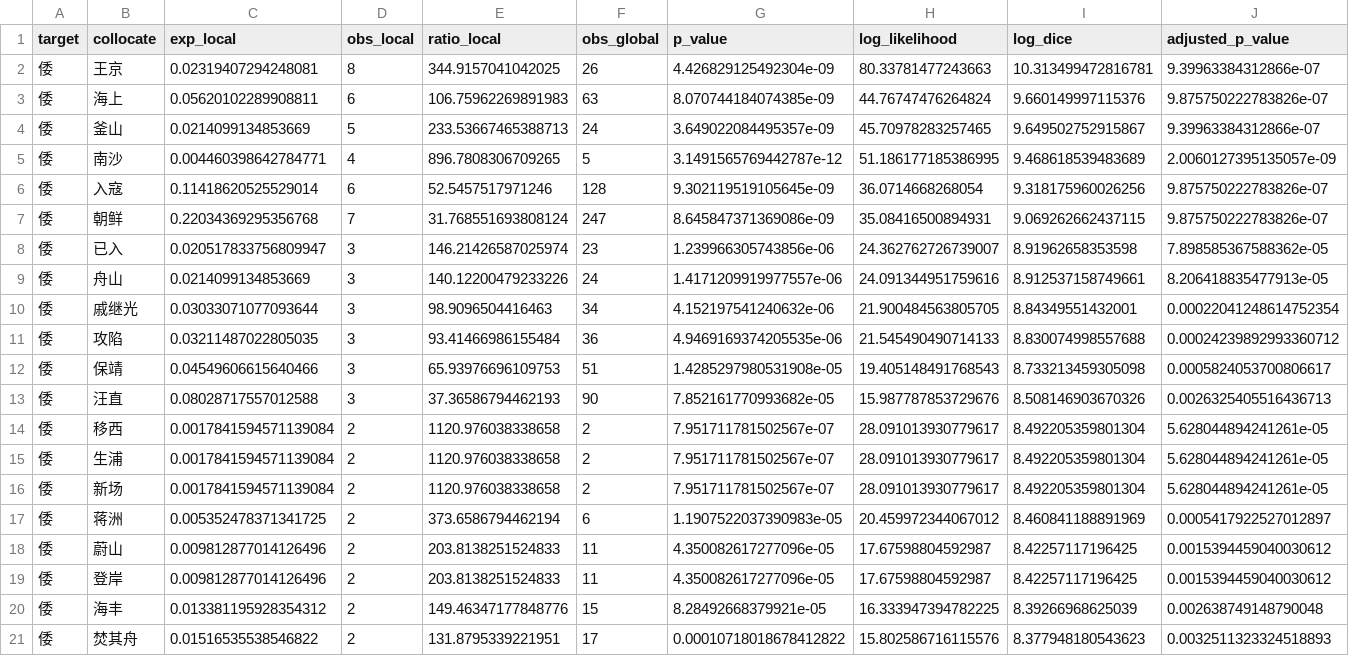
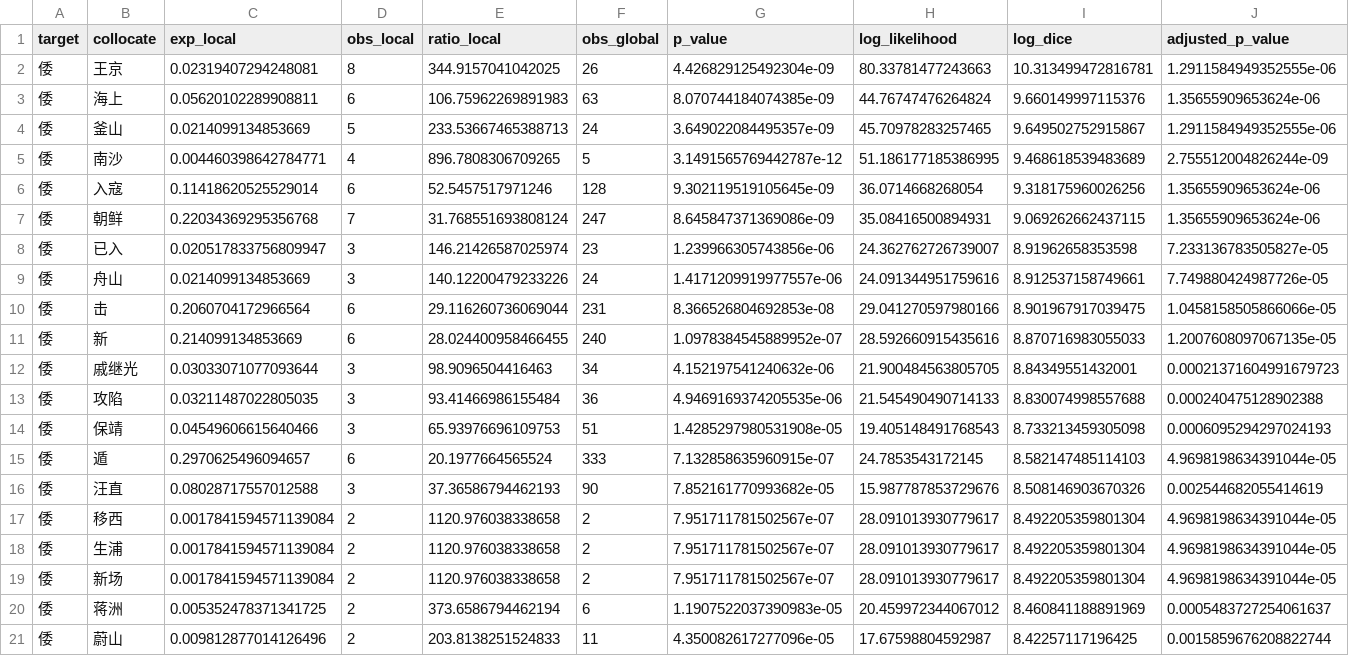
Before and after one commit to Law-Tsz-Kin/DHG502_Assignment_1, a CSV file: output/collocates_倭_window_h5.csv, drawn as a sheet.

```diff
--- a/output/collocates_倭_window_h5.csv
+++ b/output/collocates_倭_window_h5.csv
@@ -1,21 +1,21 @@
 target,collocate,exp_local,obs_local,ratio_local,obs_global,p_value,log_likelihood,log_dice,adjusted_p_value
-倭,王京,0.02319407294248081,8,344.9157041042025,26,4.426829125492304e-09,80.33781477243663,10.313499472816781,9.39963384312866e-07
-倭,海上,0.05620102289908811,6,106.75962269891983,63,8.070744184074385e-09,44.76747476264824,9.660149997115376,9.875750222783826e-07
-倭,釜山,0.0214099134853669,5,233.53667465388713,24,3.649022084495357e-09,45.70978283257465,9.649502752915867,9.39963384312866e-07
-倭,南沙,0.004460398642784771,4,896.7808306709265,5,3.1491565769442787e-12,51.186177185386995,9.468618539483689,2.0060127395135057e-09
-倭,入寇,0.11418620525529014,6,52.5457517971246,128,9.302119519105645e-09,36.0714668268054,9.318175960026256,9.875750222783826e-07
-倭,朝鲜,0.22034369295356768,7,31.768551693808124,247,8.645847371369086e-09,35.08416500894931,9.069262662437115,9.875750222783826e-07
-倭,已入,0.020517833756809947,3,146.21426587025974,23,1.239966305743856e-06,24.362762726739007,8.91962658353598,7.898585367588362e-05
-倭,舟山,0.0214099134853669,3,140.12200479233226,24,1.4171209919977557e-06,24.091344951759616,8.912537158749661,8.206418835477913e-05
-倭,戚继光,0.03033071077093644,3,98.9096504416463,34,4.152197541240632e-06,21.900484563805705,8.84349551432001,0.00022041248614752354
-倭,攻陷,0.03211487022805035,3,93.41466986155484,36,4.9469169374205535e-06,21.545490490714133,8.830074998557688,0.00024239892993360712
-倭,保靖,0.04549606615640466,3,65.93976696109753,51,1.4285297980531908e-05,19.405148491768543,8.733213459305098,0.0005824053700806617
-倭,汪直,0.08028717557012588,3,37.36586794462193,90,7.852161770993682e-05,15.987787853729676,8.508146903670326,0.0026325405516436713
-倭,移西,0.0017841594571139084,2,1120.976038338658,2,7.951711781502567e-07,28.091013930779617,8.492205359801304,5.628044894241261e-05
-倭,生浦,0.0017841594571139084,2,1120.976038338658,2,7.951711781502567e-07,28.091013930779617,8.492205359801304,5.628044894241261e-05
-倭,新场,0.0017841594571139084,2,1120.976038338658,2,7.951711781502567e-07,28.091013930779617,8.492205359801304,5.628044894241261e-05
-倭,蒋洲,0.005352478371341725,2,373.6586794462194,6,1.1907522037390983e-05,20.459972344067012,8.460841188891969,0.0005417922527012897
-倭,蔚山,0.009812877014126496,2,203.8138251524833,11,4.350082617277096e-05,17.67598804592987,8.42257117196425,0.0015394459040030612
-倭,登岸,0.009812877014126496,2,203.8138251524833,11,4.350082617277096e-05,17.67598804592987,8.42257117196425,0.0015394459040030612
-倭,海丰,0.013381195928354312,2,149.46347177848776,15,8.28492668379921e-05,16.333947394782225,8.39266968625039,0.002638749148790048
-倭,焚其舟,0.01516535538546822,2,131.8795339221951,17,0.00010718018678412822,15.802586716115576,8.377948180543623,0.0032511323324518893
+倭,王京,0.02319407294248081,8,344.9157041042025,26,4.426829125492304e-09,80.33781477243663,10.313499472816781,1.2911584949352555e-06
+倭,海上,0.05620102289908811,6,106.75962269891983,63,8.070744184074385e-09,44.76747476264824,9.660149997115376,1.35655909653624e-06
+倭,釜山,0.0214099134853669,5,233.53667465388713,24,3.649022084495357e-09,45.70978283257465,9.649502752915867,1.2911584949352555e-06
+倭,南沙,0.004460398642784771,4,896.7808306709265,5,3.1491565769442787e-12,51.186177185386995,9.468618539483689,2.755512004826244e-09
+倭,入寇,0.11418620525529014,6,52.5457517971246,128,9.302119519105645e-09,36.0714668268054,9.318175960026256,1.35655909653624e-06
+倭,朝鲜,0.22034369295356768,7,31.768551693808124,247,8.645847371369086e-09,35.08416500894931,9.069262662437115,1.35655909653624e-06
+倭,已入,0.020517833756809947,3,146.21426587025974,23,1.239966305743856e-06,24.362762726739007,8.91962658353598,7.233136783505827e-05
+倭,舟山,0.0214099134853669,3,140.12200479233226,24,1.4171209919977557e-06,24.091344951759616,8.912537158749661,7.749880424987726e-05
+倭,击,0.2060704172966564,6,29.116260736069044,231,8.366526804692853e-08,29.041270597980166,8.901967917039475,1.0458158505866066e-05
+倭,新,0.214099134853669,6,28.024400958466455,240,1.0978384545889952e-07,28.592660915435616,8.870716983055033,1.2007608097067135e-05
+倭,戚继光,0.03033071077093644,3,98.9096504416463,34,4.152197541240632e-06,21.900484563805705,8.84349551432001,0.00021371604991679723
+倭,攻陷,0.03211487022805035,3,93.41466986155484,36,4.9469169374205535e-06,21.545490490714133,8.830074998557688,0.000240475128902388
+倭,保靖,0.04549606615640466,3,65.93976696109753,51,1.4285297980531908e-05,19.405148491768543,8.733213459305098,0.0006095294297024193
+倭,遁,0.2970625496094657,6,20.1977664565524,333,7.132858635960915e-07,24.7853543172145,8.582147485114103,4.9698198634391044e-05
+倭,汪直,0.08028717557012588,3,37.36586794462193,90,7.852161770993682e-05,15.987787853729676,8.508146903670326,0.002544682055414619
+倭,移西,0.0017841594571139084,2,1120.976038338658,2,7.951711781502567e-07,28.091013930779617,8.492205359801304,4.9698198634391044e-05
+倭,生浦,0.0017841594571139084,2,1120.976038338658,2,7.951711781502567e-07,28.091013930779617,8.492205359801304,4.9698198634391044e-05
+倭,新场,0.0017841594571139084,2,1120.976038338658,2,7.951711781502567e-07,28.091013930779617,8.492205359801304,4.9698198634391044e-05
+倭,蒋洲,0.005352478371341725,2,373.6586794462194,6,1.1907522037390983e-05,20.459972344067012,8.460841188891969,0.0005483727254061637
+倭,蔚山,0.009812877014126496,2,203.8138251524833,11,4.350082617277096e-05,17.67598804592987,8.42257117196425,0.0015859676208822744
```
Also changed, not shown: output/collocates_倭_sentence.csv, output/collocates_倭_window_h10.csv, 6 other files.
